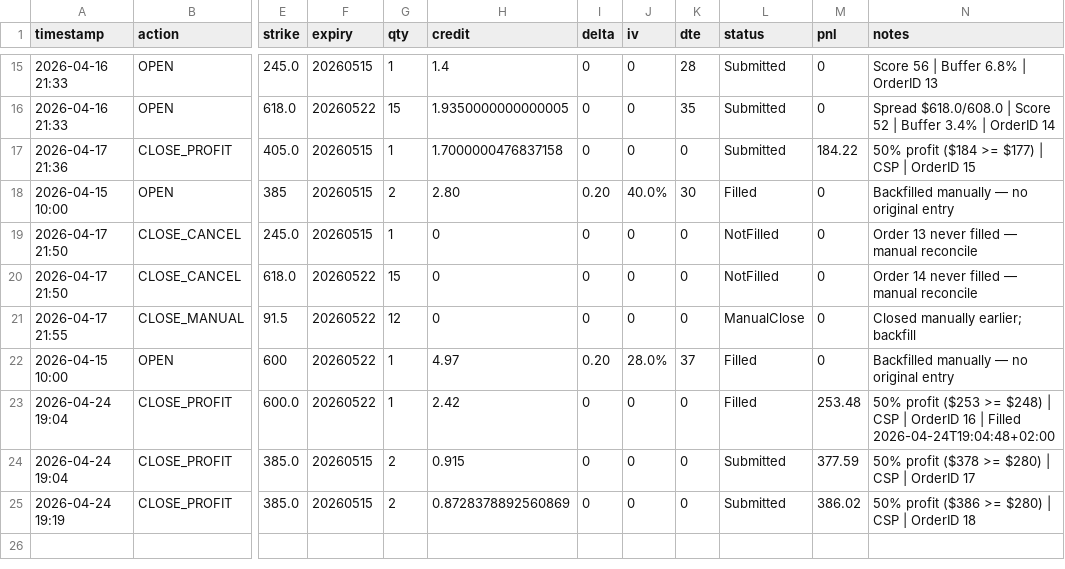
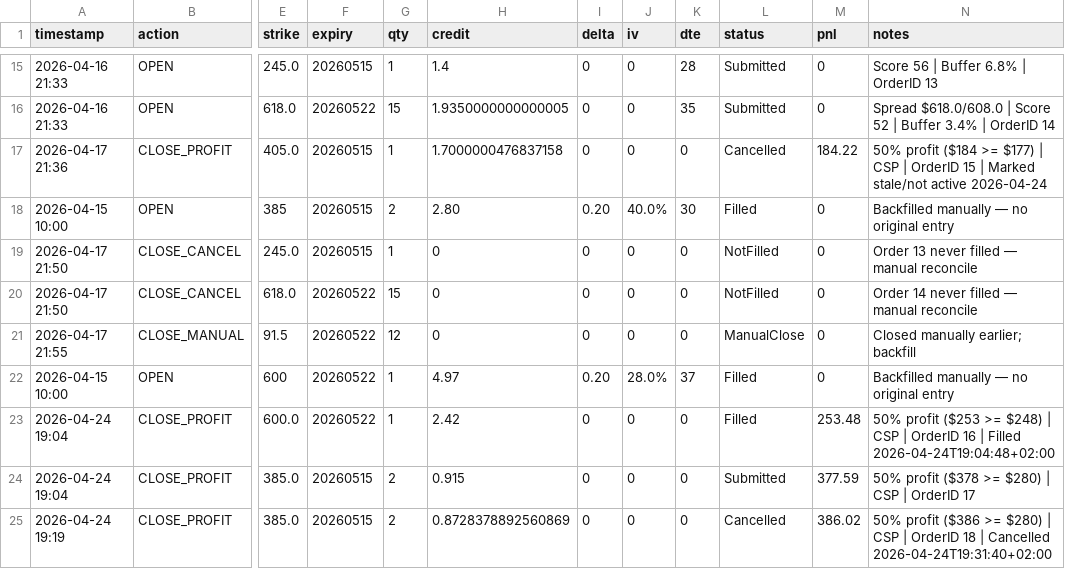
Before and after one commit to Zezo2159/options-pro, a CSV file: data/autotrade_journal.csv, drawn as a sheet; only a part is shown, gaps mark what is left out; the diff names each change by its address in the sheet, - before the commit and + after, or states it on an @@ line.

```diff
--- a/data/autotrade_journal.csv
+++ b/data/autotrade_journal.csv
-L17 (status): Submitted
+L17 (status): Cancelled
-N17 (notes): …OrderID 15
+N17 (notes): …OrderID 15 | Marked stale/not active 2026-04-24
-L25 (status): Submitted
+L25 (status): Cancelled
-N25 (notes): …OrderID 18
+N25 (notes): …OrderID 18 | Cancelled 2026-04-24T19:31:40+02:00
```
Also changed, not shown: 2 other files.
